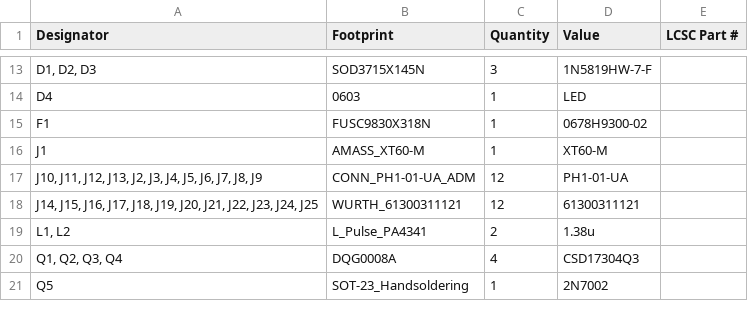
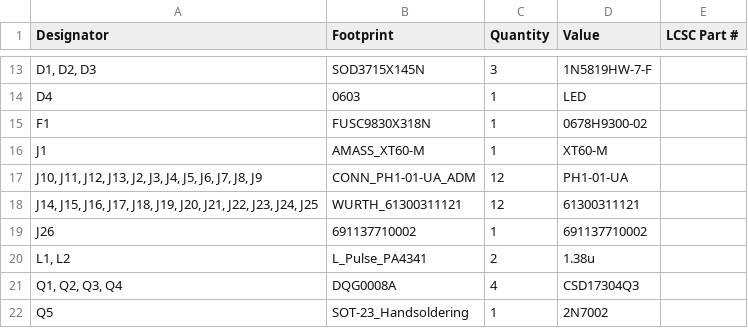
Before and after one commit to duykhoa718/My-Project, a CSV file: Ai Sipder Bot Power System/LM5116 Gerber File For JLCPCB/LM5116_Gerber_File_bom.csv, drawn as a sheet; only a part is shown, gaps mark what is left out; the diff names each change by its address in the sheet, - before the commit and + after, or states it on an @@ line.

```diff
--- a/Ai Sipder Bot Power System/LM5116 Gerber File For JLCPCB/LM5116_Gerber_File_bom.csv
+++ b/Ai Sipder Bot Power System/LM5116 Gerber File For JLCPCB/LM5116_Gerber_File_bom.csv
+row 19: J26 | 691137710002 | 1 | 691137710002
```
Also changed, not shown: Ai Sipder Bot Power System/LM5116 Gerber File For JLCPCB/LM5116_Gerber_File_designators.csv, Ai Sipder Bot Power System/LM5116 Gerber File For JLCPCB/LM5116_Gerber_File_positions.csv, 3 other files.
